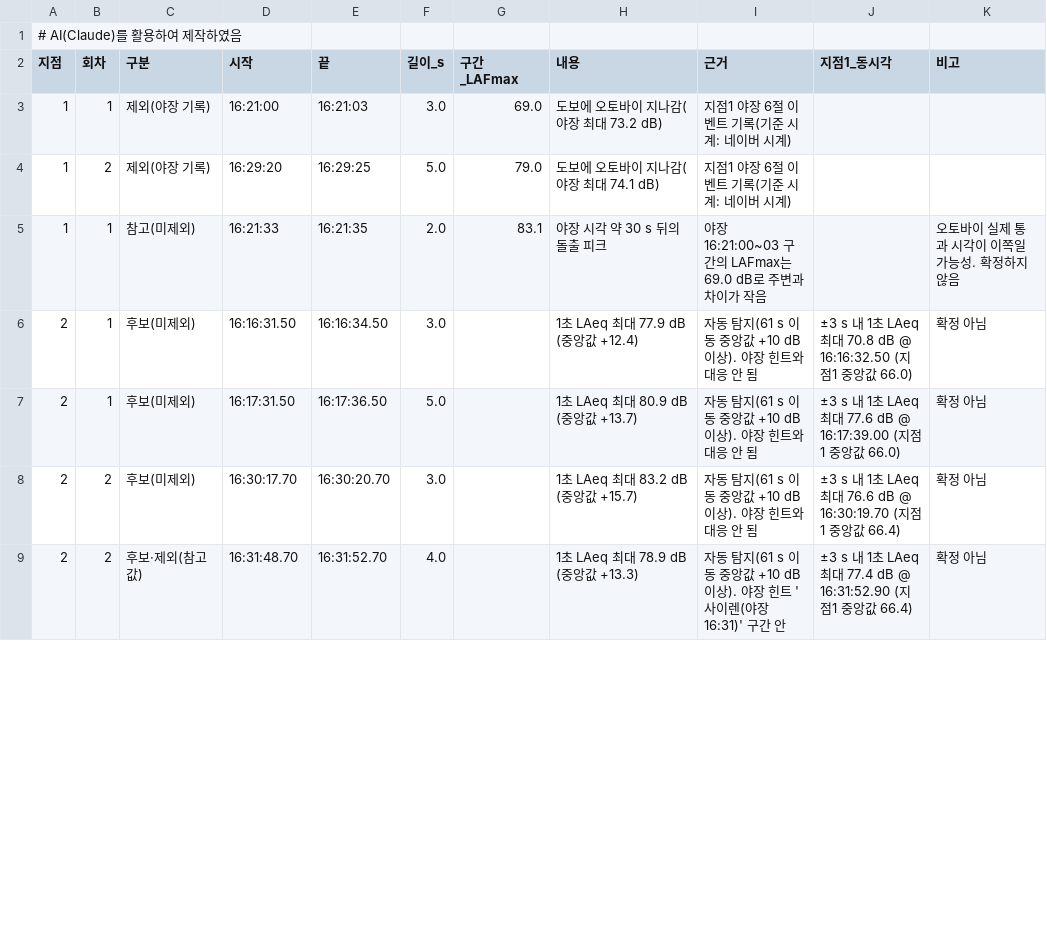
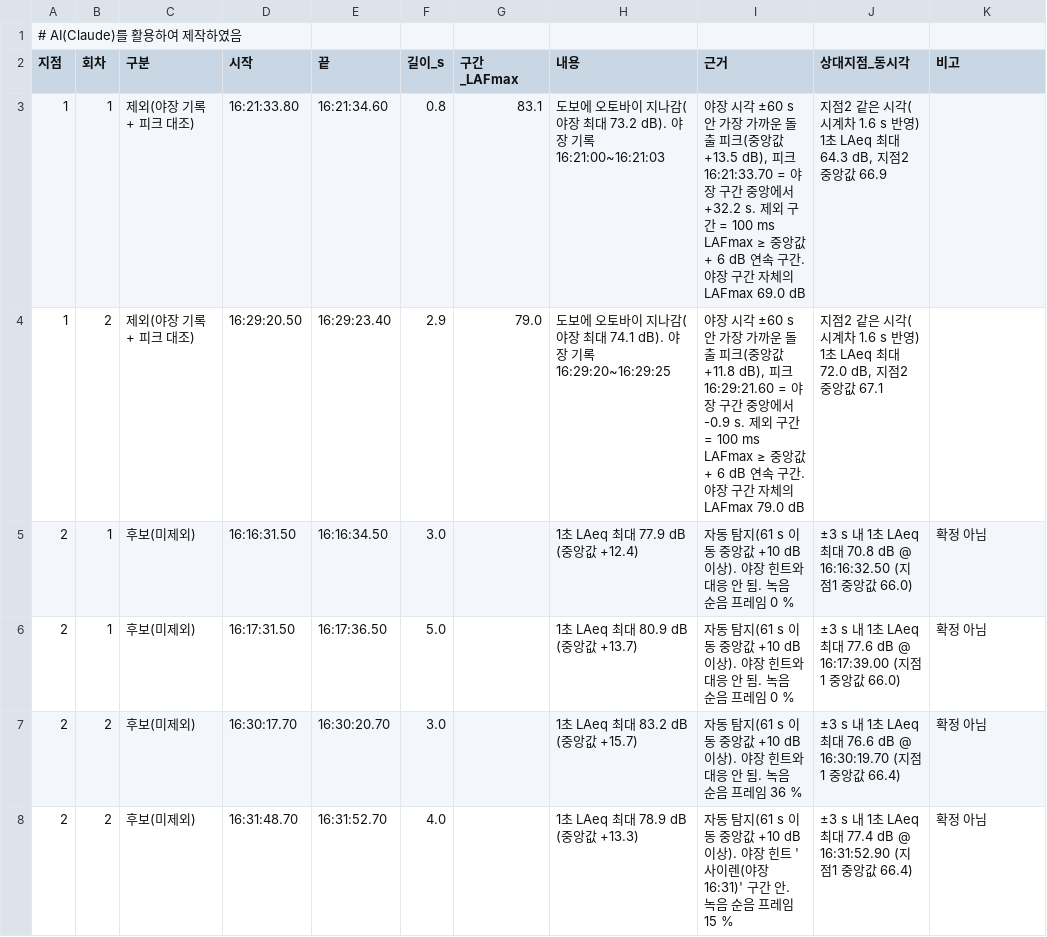
Before and after one commit to unhappysu/SORI, a CSV file: field_measurement/2026-10-22/results/특이사항_구간.csv, drawn as a sheet; only a part is shown; the diff covers the shown part only.

```diff
--- a/field_measurement/2026-10-22/results/특이사항_구간.csv
+++ b/field_measurement/2026-10-22/results/특이사항_구간.csv
@@ -1,9 +1,8 @@
 # AI(Claude)를 활용하여 제작하였음
-지점,회차,구분,시작,끝,길이_s,구간_LAFmax,내용,근거,지점1_동시각,비고
-1,1,제외(야장 기록),16:21:00,16:21:03,3.0,69.0,도보에 오토바이 지나감(야장 최대 73.2 dB),지점1 야장 6절 이벤트 기록(기준 시계: 네이버 시계),,
-1,2,제외(야장 기록),16:29:20,16:29:25,5.0,79.0,도보에 오토바이 지나감(야장 최대 74.1 dB),지점1 야장 6절 이벤트 기록(기준 시계: 네이버 시계),,
-1,1,참고(미제외),16:21:33,16:21:35,2.0,83.1,야장 시각 약 30 s 뒤의 돌출 피크,야장 16:21:00~03 구간의 LAFmax는 69.0 dB로 주변과 차이가 작음,,오토바이 실제 통과 시각이 이쪽일 가능성. 확정하지 않음
-2,1,후보(미제외),16:16:31.50,16:16:34.50,3.0,,1초 LAeq 최대 77.9 dB (중앙값 +12.4),자동 탐지(61 s 이동 중앙값 +10 dB 이상). 야장 힌트와 대응 안 됨,±3 s 내 1초 LAeq 최대 70.8 dB @ 16:16:32.50 (지점1 중앙값 66.0),확정 아님
-2,1,후보(미제외),16:17:31.50,16:17:36.50,5.0,,1초 LAeq 최대 80.9 dB (중앙값 +13.7),자동 탐지(61 s 이동 중앙값 +10 dB 이상). 야장 힌트와 대응 안 됨,±3 s 내 1초 LAeq 최대 77.6 dB @ 16:17:39.00 (지점1 중앙값 66.0),확정 아님
-2,2,후보(미제외),16:30:17.70,16:30:20.70,3.0,,1초 LAeq 최대 83.2 dB (중앙값 +15.7),자동 탐지(61 s 이동 중앙값 +10 dB 이상). 야장 힌트와 대응 안 됨,±3 s 내 1초 LAeq 최대 76.6 dB @ 16:30:19.70 (지점1 중앙값 66.4),확정 아님
-2,2,후보·제외(참고값),16:31:48.70,16:31:52.70,4.0,,1초 LAeq 최대 78.9 dB (중앙값 +13.3),자동 탐지(61 s 이동 중앙값 +10 dB 이상). 야장 힌트 '사이렌(야장 16:31)' 구간 안,±3 s 내 1초 LAeq 최대 77.4 dB @ 16:31:52.90 (지점1 중앙값 66.4),확정 아님
+지점,회차,구분,시작,끝,길이_s,구간_LAFmax,내용,근거,상대지점_동시각,비고
+1,1,제외(야장 기록 + 피크 대조),16:21:33.80,16:21:34.60,0.8,83.1,도보에 오토바이 지나감(야장 최대 73.2 dB). 야장 기록 16:21:00~16:21:03,"야장 시각 ±60 s 안 가장 가까운 돌출 피크(중앙값 +13.5 dB), 피크 16:21:33.70 = 야장 구간 중앙에서 +32.2 s. 제외 구간 = 100 ms LAFmax ≥ 중앙값 + 6 dB 연속 구간. 야장 구간 자체의 LAFmax 69.0 dB","지점2 같은 시각(시계차 1.6 s 반영) 1초 LAeq 최대 64.3 dB, 지점2 중앙값 66.9",
+1,2,제외(야장 기록 + 피크 대조),16:29:20.50,16:29:23.40,2.9,79.0,도보에 오토바이 지나감(야장 최대 74.1 dB). 야장 기록 16:29:20~16:29:25,"야장 시각 ±60 s 안 가장 가까운 돌출 피크(중앙값 +11.8 dB), 피크 16:29:21.60 = 야장 구간 중앙에서 -0.9 s. 제외 구간 = 100 ms LAFmax ≥ 중앙값 + 6 dB 연속 구간. 야장 구간 자체의 LAFmax 79.0 dB","지점2 같은 시각(시계차 1.6 s 반영) 1초 LAeq 최대 72.0 dB, 지점2 중앙값 67.1",
+2,1,후보(미제외),16:16:31.50,16:16:34.50,3.0,,1초 LAeq 최대 77.9 dB (중앙값 +12.4),자동 탐지(61 s 이동 중앙값 +10 dB 이상). 야장 힌트와 대응 안 됨. 녹음 순음 프레임 0 %,±3 s 내 1초 LAeq 최대 70.8 dB @ 16:16:32.50 (지점1 중앙값 66.0),확정 아님
+2,1,후보(미제외),16:17:31.50,16:17:36.50,5.0,,1초 LAeq 최대 80.9 dB (중앙값 +13.7),자동 탐지(61 s 이동 중앙값 +10 dB 이상). 야장 힌트와 대응 안 됨. 녹음 순음 프레임 0 %,±3 s 내 1초 LAeq 최대 77.6 dB @ 16:17:39.00 (지점1 중앙값 66.0),확정 아님
+2,2,후보(미제외),16:30:17.70,16:30:20.70,3.0,,1초 LAeq 최대 83.2 dB (중앙값 +15.7),자동 탐지(61 s 이동 중앙값 +10 dB 이상). 야장 힌트와 대응 안 됨. 녹음 순음 프레임 36 %,±3 s 내 1초 LAeq 최대 76.6 dB @ 16:30:19.70 (지점1 중앙값 66.4),확정 아님
+2,2,후보(미제외),16:31:48.70,16:31:52.70,4.0,,1초 LAeq 최대 78.9 dB (중앙값 +13.3),자동 탐지(61 s 이동 중앙값 +10 dB 이상). 야장 힌트 '사이렌(야장 16:31)' 구간 안. 녹음 순음 프레임 15 %,±3 s 내 1초 LAeq 최대 77.4 dB @ 16:31:52.90 (지점1 중앙값 66.4),확정 아님
```
Also changed, not shown: 1 added row and 10 edited cells elsewhere in this file, field_measurement/2026-10-22/model_validation/모델검증_입력자료.csv, field_measurement/2026-10-22/results/지점간_LAeq_차이.csv, 40 other files.
